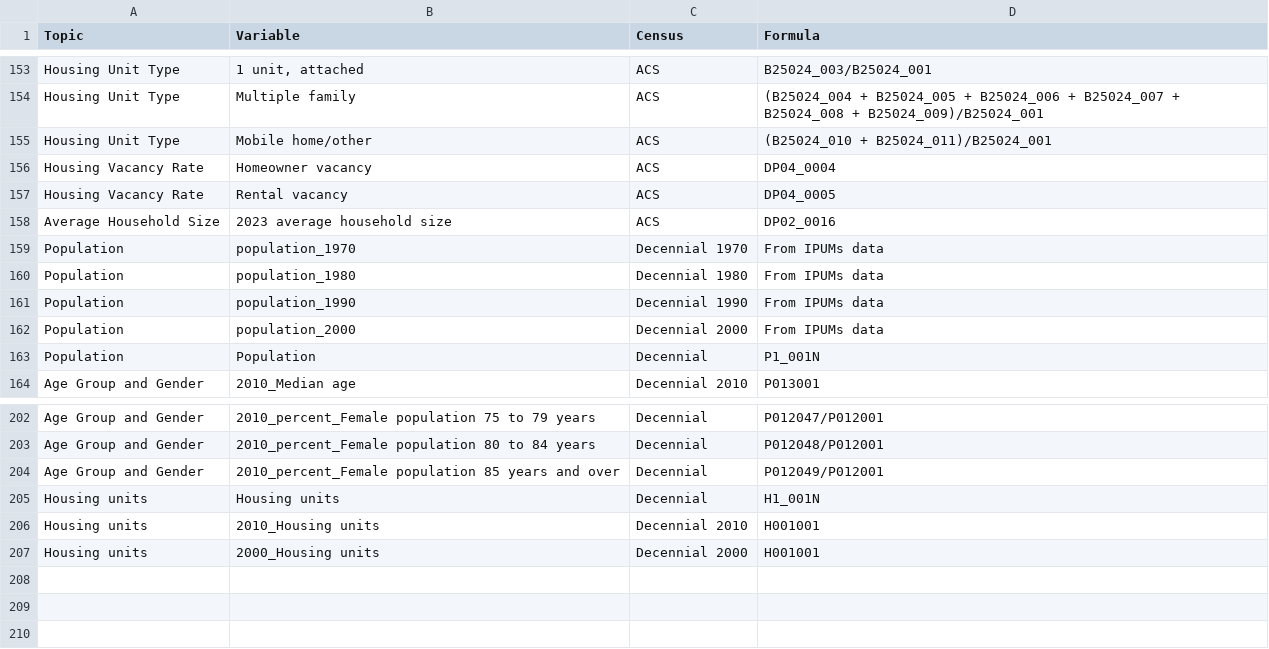
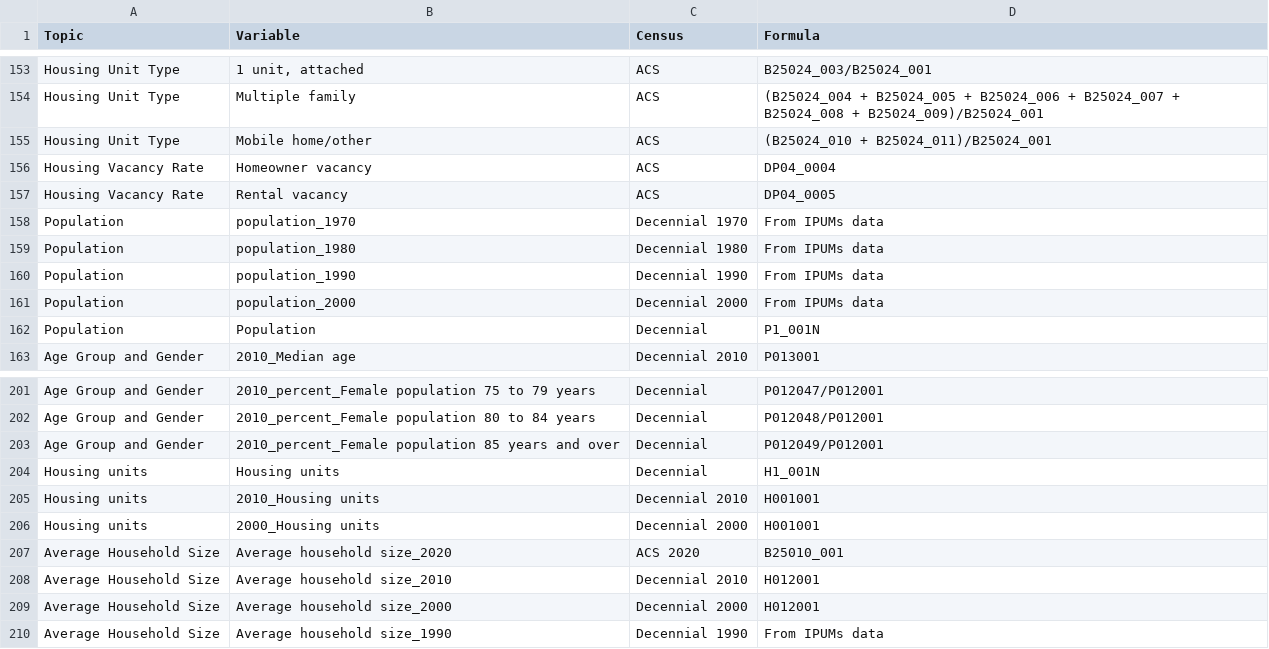
Before and after one commit to Capital-Area-Regional-Planning/Comprehensive-Plan-Report, a CSV file: census_variables.csv, drawn as a sheet; only a part is shown, gaps mark what is left out; removed rows and columns are numbered as before the commit, all else as after; the diff names each change by its address in the sheet, - before the commit and + after, or states it on an @@ line.

Commit message:
Added average household size

```diff
--- a/census_variables.csv
+++ b/census_variables.csv
-row 158: Average Household Size | 2023 average household size | ACS | DP02_0016
+row 207: Average Household Size | Average household size_2020 | ACS 2020 | B25010_001
+row 208: Average Household Size | Average household size_2010 | Decennial 2010 | H012001
+row 209: Average Household Size | Average household size_2000 | Decennial 2000 | H012001
+row 210: Average Household Size | Average household size_1990 | Decennial 1990 | From IPUMs data
```
Also changed, not shown: 2 other files.
